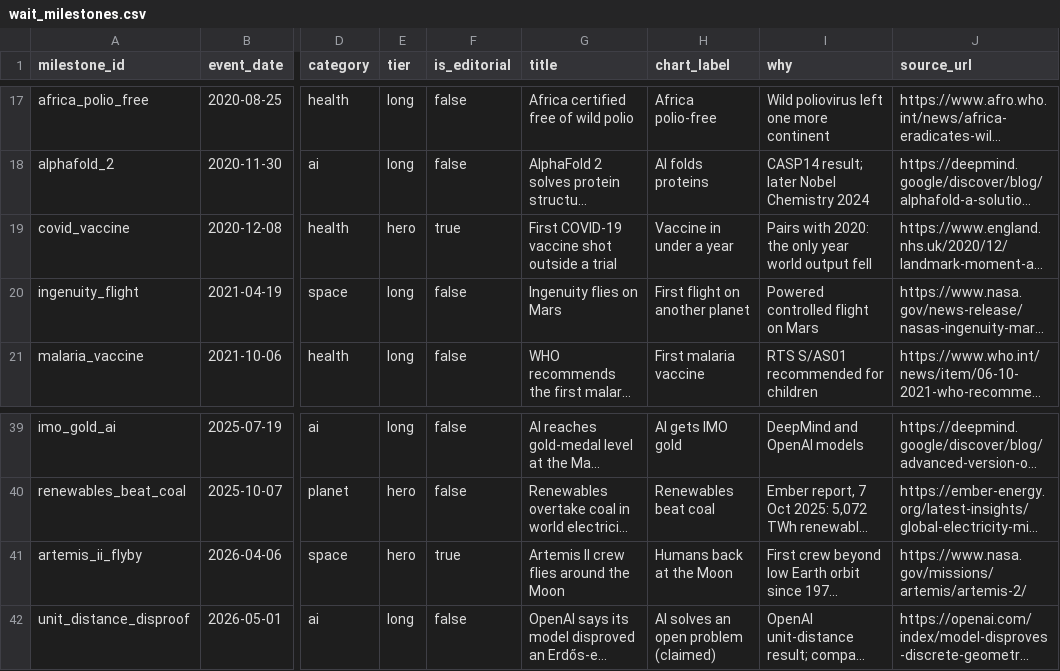
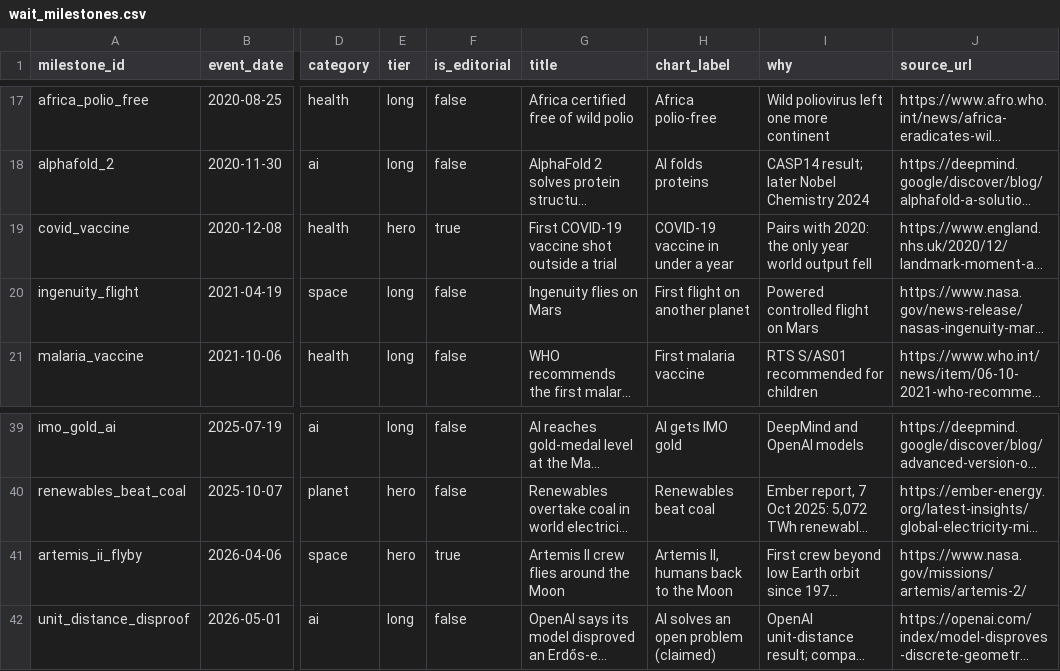
Before and after one commit to exmergo/gta6-productivity-impact, a CSV file: .dex/payloads/wait_milestones.csv, drawn as a sheet; only a part is shown, gaps mark what is left out; long unchanged cells end in …; the diff names each change by its address in the sheet, - before the commit and + after, or states it on an @@ line.

```diff
--- a/.dex/payloads/wait_milestones.csv
+++ b/.dex/payloads/wait_milestones.csv
-H19 (chart_label): Vaccine in under a year
+H19 (chart_label): COVID-19 vaccine in under a year
-H41 (chart_label): Humans back at the Moon
+H41 (chart_label): Artemis II, humans back to the Moon
```
Also changed, not shown: seeds/wait_milestones.csv, 24 other files.
